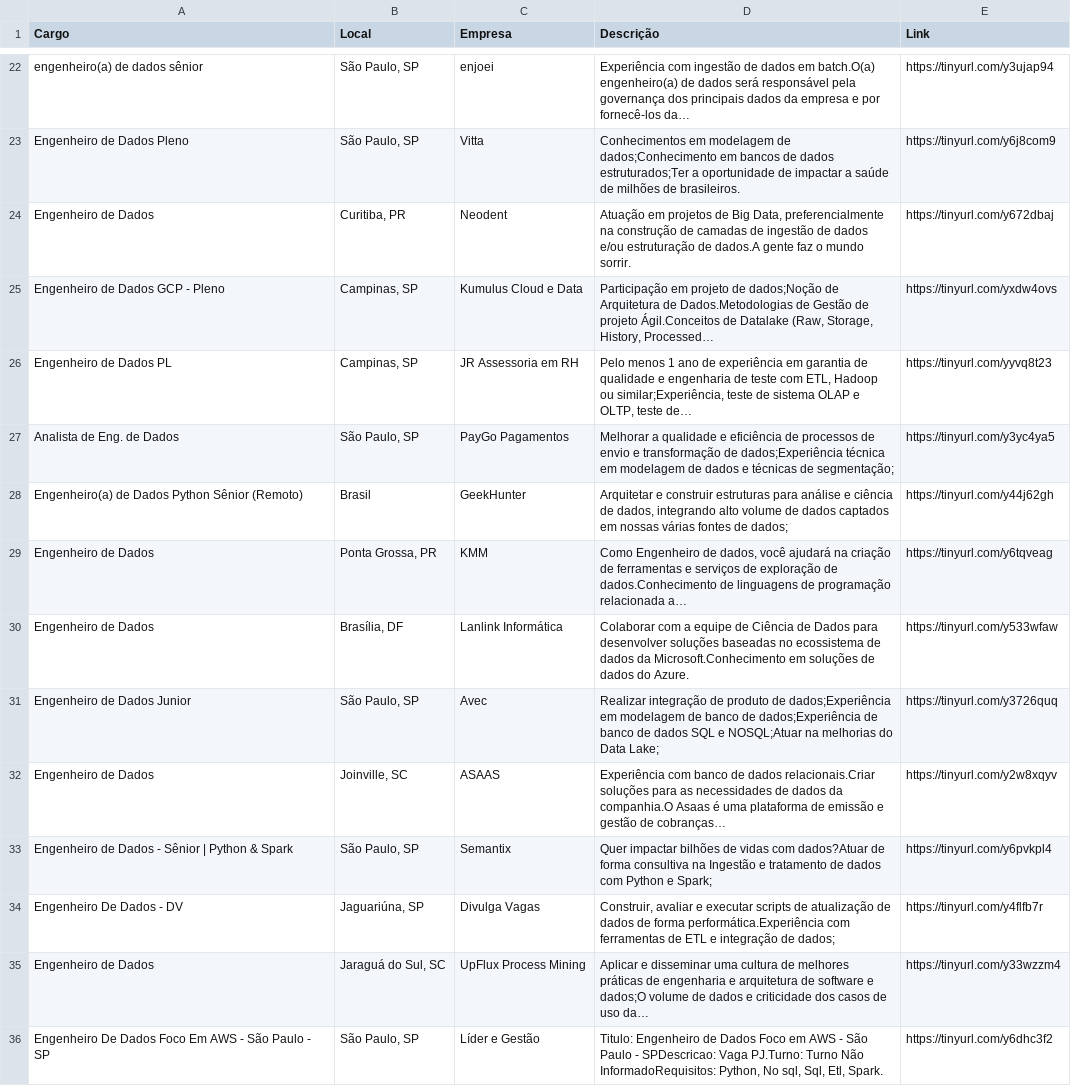
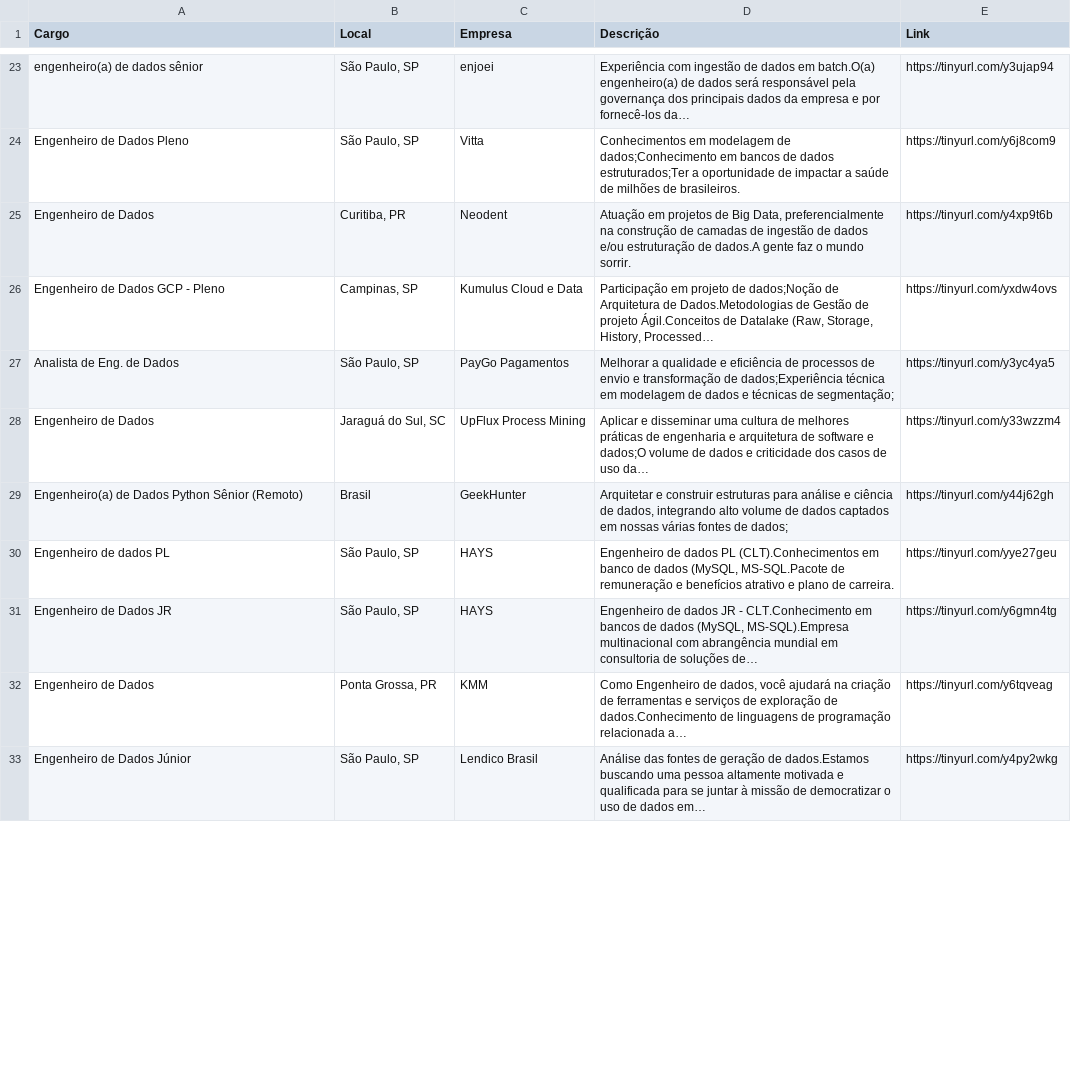
Before and after one commit to silviolima07/App-Indeed, a CSV file: CSV/indeed_Engenheiro_de_Dados.csv, drawn as a sheet; only a part is shown, gaps mark what is left out; the shorter side is filled out with more unchanged rows; the diff covers the shown part only.

```diff
--- a/CSV/indeed_Engenheiro_de_Dados.csv
+++ b/CSV/indeed_Engenheiro_de_Dados.csv
@@ -23,14 +24,9 @@ engenheiro(a) de dados sênior,"São Paulo, SP",enjoei,Experiência com ingestã
 Engenheiro de Dados Pleno,"São Paulo, SP",Vitta,Conhecimentos em modelagem de dados;Conhecimento em bancos de dados estruturados;Ter a oportunidade de impactar a saúde de milhões de brasileiros.,https://tinyurl.com/y6j8com9
-Engenheiro de Dados,"Curitiba, PR",Neodent,"Atuação em projetos de Big Data, preferencialmente na construção de camadas de ingestão de dados e/ou estruturação de dados.A gente faz o mundo sorrir.",https://tinyurl.com/y672dbaj
+Engenheiro de Dados,"Curitiba, PR",Neodent,"Atuação em projetos de Big Data, preferencialmente na construção de camadas de ingestão de dados e/ou estruturação de dados.A gente faz o mundo sorrir.",https://tinyurl.com/y4xp9t6b
 Engenheiro de Dados GCP - Pleno,"Campinas, SP",Kumulus Cloud e Data,"Participação em projeto de dados;Noção de Arquitetura de Dados.Metodologias de Gestão de projeto Ágil.Conceitos de Datalake (Raw, Storage, History, Processed…",https://tinyurl.com/yxdw4ovs
-Engenheiro de Dados PL,"Campinas, SP",JR Assessoria em RH,"Pelo menos 1 ano de experiência em garantia de qualidade e engenharia de teste com ETL, Hadoop ou similar;Experiência, teste de sistema OLAP e OLTP, teste de…",https://tinyurl.com/yyvq8t23
 Analista de Eng. de Dados,"São Paulo, SP",PayGo Pagamentos,Melhorar a qualidade e eficiência de processos de envio e transformação de dados;Experiência técnica em modelagem de dados e técnicas de segmentação;,https://tinyurl.com/y3yc4ya5
+Engenheiro de Dados,"Jaraguá do Sul, SC",UpFlux Process Mining,Aplicar e disseminar uma cultura de melhores práticas de engenharia e arquitetura de software e dados;O volume de dados e criticidade dos casos de uso da…,https://tinyurl.com/y33wzzm4
 Engenheiro(a) de Dados Python Sênior (Remoto),Brasil,GeekHunter,"Arquitetar e construir estruturas para análise e ciência de dados, integrando alto volume de dados captados em nossas várias fontes de dados;",https://tinyurl.com/y44j62gh
+Engenheiro de dados PL,"São Paulo, SP",HAYS,"Engenheiro de dados PL (CLT).Conhecimentos em banco de dados (MySQL, MS-SQL.Pacote de remuneração e benefícios atrativo e plano de carreira.",https://tinyurl.com/yye27geu
+Engenheiro de Dados JR,"São Paulo, SP",HAYS,"Engenheiro de dados JR - CLT.Conhecimento em bancos de dados (MySQL, MS-SQL).Empresa multinacional com abrangência mundial em consultoria de soluções de…",https://tinyurl.com/y6gmn4tg
 Engenheiro de Dados,"Ponta Grossa, PR",KMM,"Como Engenheiro de dados, você ajudará na criação de ferramentas e serviços de exploração de dados.Conhecimento de linguagens de programação relacionada a…",https://tinyurl.com/y6tqveag
-Engenheiro de Dados,"Brasília, DF",Lanlink Informática,Colaborar com a equipe de Ciência de Dados para desenvolver soluções baseadas no ecossistema de dados da Microsoft.Conhecimento em soluções de dados do Azure.,https://tinyurl.com/y533wfaw
-Engenheiro de Dados Junior,"São Paulo, SP",Avec,Realizar integração de produto de dados;Experiência em modelagem de banco de dados;Experiência de banco de dados SQL e NOSQL;Atuar na melhorias do Data Lake;,https://tinyurl.com/y3726quq
-Engenheiro de Dados,"Joinville, SC",ASAAS,Experiência com banco de dados relacionais.Criar soluções para as necessidades de dados da companhia.O Asaas é uma plataforma de emissão e gestão de cobranças…,https://tinyurl.com/y2w8xqyv
-Engenheiro de Dados - Sênior | Python & Spark,"São Paulo, SP",Semantix,Quer impactar bilhões de vidas com dados?Atuar de forma consultiva na Ingestão e tratamento de dados com Python e Spark;,https://tinyurl.com/y6pvkpl4
-Engenheiro De Dados - DV,"Jaguariúna, SP",Divulga Vagas,"Construir, avaliar e executar scripts de atualização de dados de forma performática.Experiência com ferramentas de ETL e integração de dados;",https://tinyurl.com/y4flfb7r
-Engenheiro de Dados,"Jaraguá do Sul, SC",UpFlux Process Mining,Aplicar e disseminar uma cultura de melhores práticas de engenharia e arquitetura de software e dados;O volume de dados e criticidade dos casos de uso da…,https://tinyurl.com/y33wzzm4
-Engenheiro De Dados Foco Em AWS - São Paulo - SP,"São Paulo, SP",Líder e Gestão,"Titulo: Engenheiro de Dados Foco em AWS - São Paulo - SPDescricao: Vaga PJ.Turno: Turno Não InformadoRequisitos: Python, No sql, Sql, Etl, Spark.",https://tinyurl.com/y6dhc3f2
```
Also changed, not shown: 8 added rows, 6 removed rows, 54 moved rows and 9 edited cells elsewhere in this file, 2 other files.
